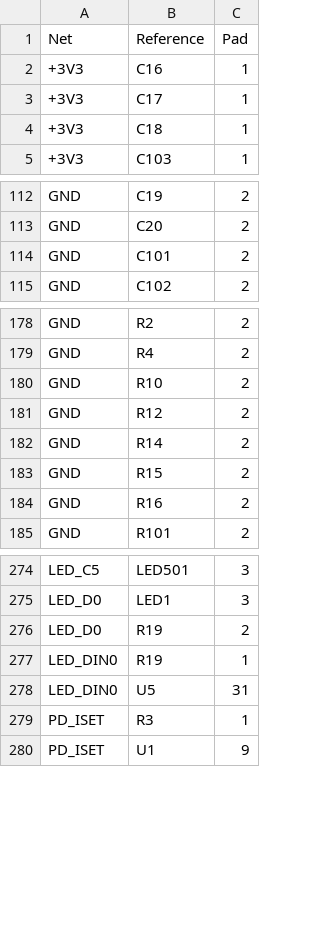
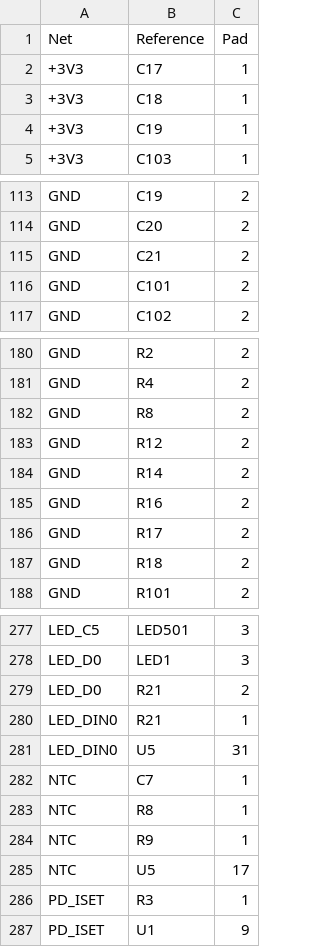
Before and after one commit to offgridevices/offgrid-hardware, a CSV file: print-hub/v1/production/print-hub-netlist.csv, drawn as a sheet; only a part is shown, gaps mark what is left out; the diff covers the shown part only.

```diff
--- a/print-hub/v1/production/print-hub-netlist.csv
+++ b/print-hub/v1/production/print-hub-netlist.csv
@@ -1,5 +1,5 @@
 Net,Reference,Pad
-+3V3,C16,1
 +3V3,C17,1
 +3V3,C18,1
++3V3,C19,1
 +3V3,C103,1
@@ -113,2 +114,3 @@ GND,C19,2
 GND,C20,2
+GND,C21,2
 GND,C101,2
@@ -179,7 +181,8 @@ GND,R2,2
 GND,R4,2
-GND,R10,2
+GND,R8,2
 GND,R12,2
 GND,R14,2
-GND,R15,2
 GND,R16,2
+GND,R17,2
+GND,R18,2
 GND,R101,2
@@ -275,5 +278,9 @@ LED_C5,LED501,3
 LED_D0,LED1,3
-LED_D0,R19,2
-LED_DIN0,R19,1
+LED_D0,R21,2
+LED_DIN0,R21,1
 LED_DIN0,U5,31
+NTC,C7,1
+NTC,R8,1
+NTC,R9,1
+NTC,U5,17
 PD_ISET,R3,1
```
Also changed, not shown: 2 added rows, 1 removed row and 26 edited cells elsewhere in this file, print-hub/v1/production/print-hub-bom-jlcpcb.csv, print-hub/v1/production/print-hub-bom-pcbway.csv, 53 other files.
